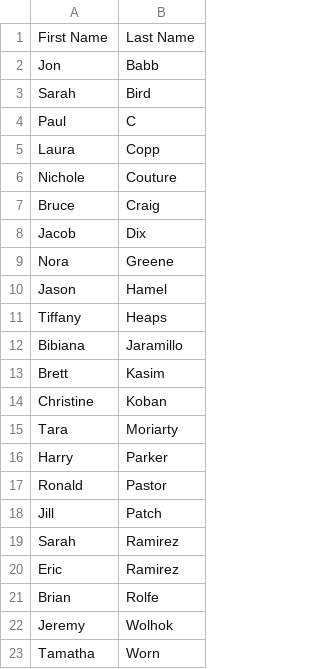
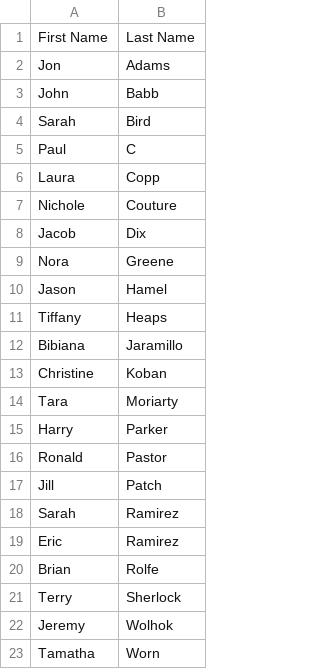
Before and after one commit to DJWickWack/CovidTrackantor, a CSV file: MasterList.csv, drawn as a sheet.

```diff
--- a/MasterList.csv
+++ b/MasterList.csv
@@ -1,3 +1,4 @@
 First Name,Last Name
-Jon,Babb
+Jon,Adams
+John,Babb
 Sarah,Bird
@@ -6,3 +7,2 @@ Laura,Copp
 Nichole,Couture
-Bruce,Craig
 Jacob,Dix
@@ -12,3 +12,2 @@ Tiffany ,Heaps
 Bibiana,Jaramillo
-Brett,Kasim
 Christine,Koban
@@ -21,2 +20,3 @@ Eric,Ramirez
 Brian,Rolfe
+Terry,Sherlock
 Jeremy,Wolhok
```
Also changed, not shown: record.csv.
